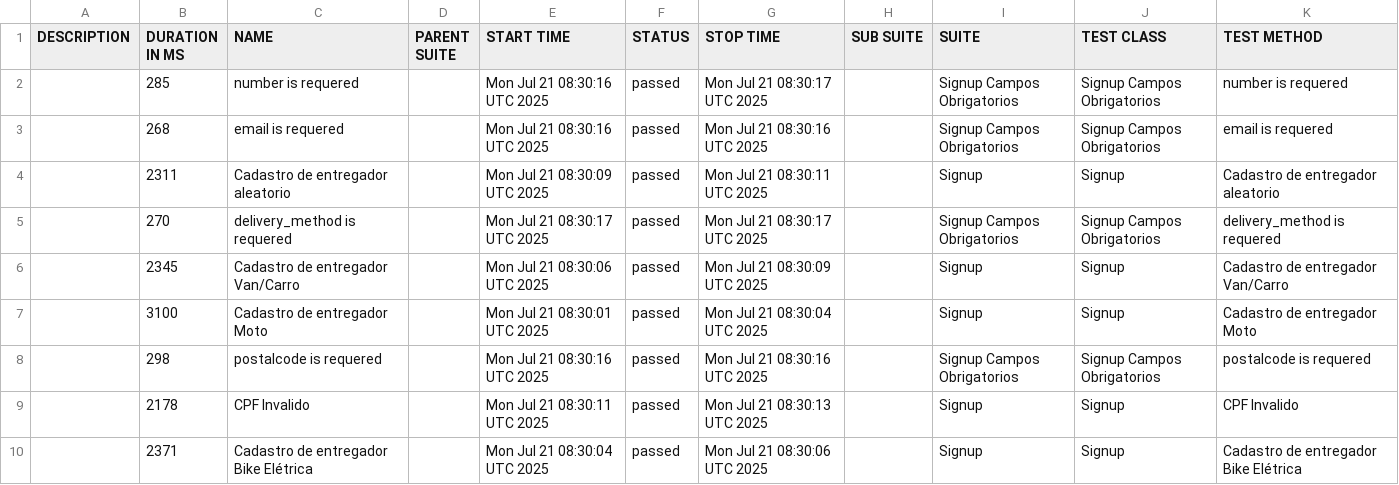
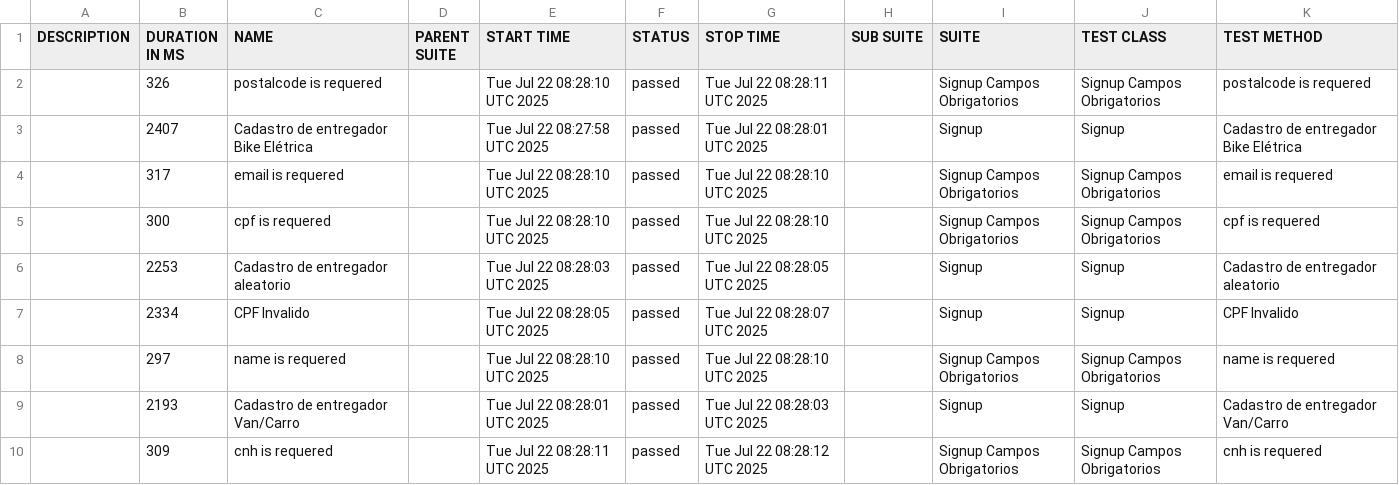
Before and after one commit to diegobbarbosa09/buger-eats-cypress, a CSV file: data/suites.csv, drawn as a sheet; only a part is shown; the diff covers the shown part only.

```diff
--- a/data/suites.csv
+++ b/data/suites.csv
@@ -1,10 +1,10 @@
 "DESCRIPTION","DURATION IN MS","NAME","PARENT SUITE","START TIME","STATUS","STOP TIME","SUB SUITE","SUITE","TEST CLASS","TEST METHOD"
-"","285","number is requered","","Mon Jul 21 08:30:16 UTC 2025","passed","Mon Jul 21 08:30:17 UTC 2025","","Signup Campos Obrigatorios","Signup Campos Obrigatorios","number is requered"
-"","268","email is requered","","Mon Jul 21 08:30:16 UTC 2025","passed","Mon Jul 21 08:30:16 UTC 2025","","Signup Campos Obrigatorios","Signup Campos Obrigatorios","email is requered"
-"","2311","Cadastro de entregador aleatorio","","Mon Jul 21 08:30:09 UTC 2025","passed","Mon Jul 21 08:30:11 UTC 2025","","Signup","Signup","Cadastro de entregador aleatorio"
-"","270","delivery_method is requered","","Mon Jul 21 08:30:17 UTC 2025","passed","Mon Jul 21 08:30:17 UTC 2025","","Signup Campos Obrigatorios","Signup Campos Obrigatorios","delivery_method is requered"
-"","2345","Cadastro de entregador Van/Carro","","Mon Jul 21 08:30:06 UTC 2025","passed","Mon Jul 21 08:30:09 UTC 2025","","Signup","Signup","Cadastro de entregador Van/Carro"
-"","3100","Cadastro de entregador Moto","","Mon Jul 21 08:30:01 UTC 2025","passed","Mon Jul 21 08:30:04 UTC 2025","","Signup","Signup","Cadastro de entregador Moto"
-"","298","postalcode is requered","","Mon Jul 21 08:30:16 UTC 2025","passed","Mon Jul 21 08:30:16 UTC 2025","","Signup Campos Obrigatorios","Signup Campos Obrigatorios","postalcode is requered"
-"","2178","CPF Invalido","","Mon Jul 21 08:30:11 UTC 2025","passed","Mon Jul 21 08:30:13 UTC 2025","","Signup","Signup","CPF Invalido"
-"","2371","Cadastro de entregador Bike Elétrica","","Mon Jul 21 08:30:04 UTC 2025","passed","Mon Jul 21 08:30:06 UTC 2025","","Signup","Signup","Cadastro de entregador Bike Elétrica"
+"","326","postalcode is requered","","Tue Jul 22 08:28:10 UTC 2025","passed","Tue Jul 22 08:28:11 UTC 2025","","Signup Campos Obrigatorios","Signup Campos Obrigatorios","postalcode is requered"
+"","2407","Cadastro de entregador Bike Elétrica","","Tue Jul 22 08:27:58 UTC 2025","passed","Tue Jul 22 08:28:01 UTC 2025","","Signup","Signup","Cadastro de entregador Bike Elétrica"
+"","317","email is requered","","Tue Jul 22 08:28:10 UTC 2025","passed","Tue Jul 22 08:28:10 UTC 2025","","Signup Campos Obrigatorios","Signup Campos Obrigatorios","email is requered"
+"","300","cpf is requered","","Tue Jul 22 08:28:10 UTC 2025","passed","Tue Jul 22 08:28:10 UTC 2025","","Signup Campos Obrigatorios","Signup Campos Obrigatorios","cpf is requered"
+"","2253","Cadastro de entregador aleatorio","","Tue Jul 22 08:28:03 UTC 2025","passed","Tue Jul 22 08:28:05 UTC 2025","","Signup","Signup","Cadastro de entregador aleatorio"
+"","2334","CPF Invalido","","Tue Jul 22 08:28:05 UTC 2025","passed","Tue Jul 22 08:28:07 UTC 2025","","Signup","Signup","CPF Invalido"
+"","297","name is requered","","Tue Jul 22 08:28:10 UTC 2025","passed","Tue Jul 22 08:28:10 UTC 2025","","Signup Campos Obrigatorios","Signup Campos Obrigatorios","name is requered"
+"","2193","Cadastro de entregador Van/Carro","","Tue Jul 22 08:28:01 UTC 2025","passed","Tue Jul 22 08:28:03 UTC 2025","","Signup","Signup","Cadastro de entregador Van/Carro"
+"","309","cnh is requered","","Tue Jul 22 08:28:11 UTC 2025","passed","Tue Jul 22 08:28:12 UTC 2025","","Signup Campos Obrigatorios","Signup Campos Obrigatorios","cnh is requered"
```
Also changed, not shown: 1 added row, 1 removed row and 13 edited cells elsewhere in this file, 40 other files.
